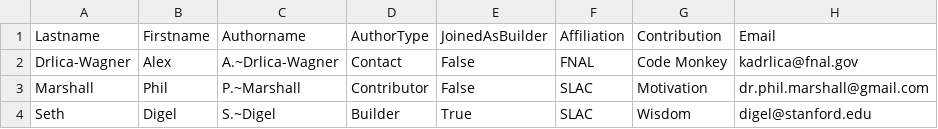
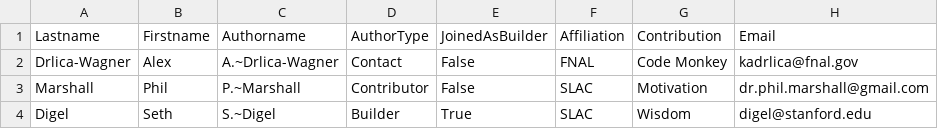
Before and after one commit to LSSTDESC/start_paper, a CSV file: {{cookiecutter.folder_name}}/authors.csv, drawn as a sheet.

Commit message:
Fixed name order

```diff
--- a/{{cookiecutter.folder_name}}/authors.csv
+++ b/{{cookiecutter.folder_name}}/authors.csv
@@ -3,2 +3,2 @@ Drlica-Wagner,Alex,A.~Drlica-Wagner,Contact,False,FNAL,Code Monkey,kadrlica@fnal
 Marshall,Phil,P.~Marshall,Contributor,False,SLAC,Motivation,dr.phil.marshall@gmail.com
-Seth,Digel,S.~Digel,Builder,True,SLAC,Wisdom,digel@stanford.edu
+Digel,Seth,S.~Digel,Builder,True,SLAC,Wisdom,digel@stanford.edu
```
